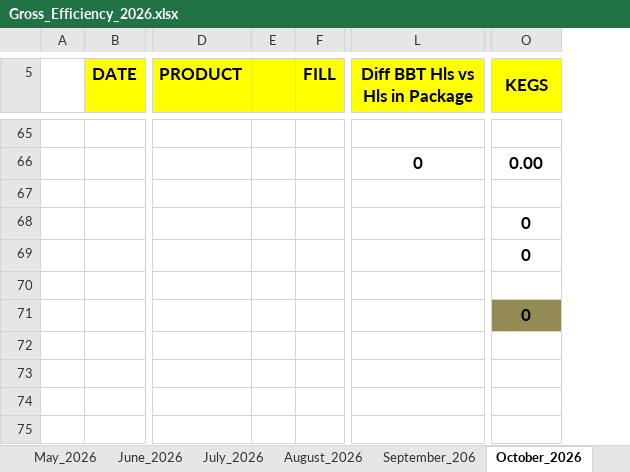
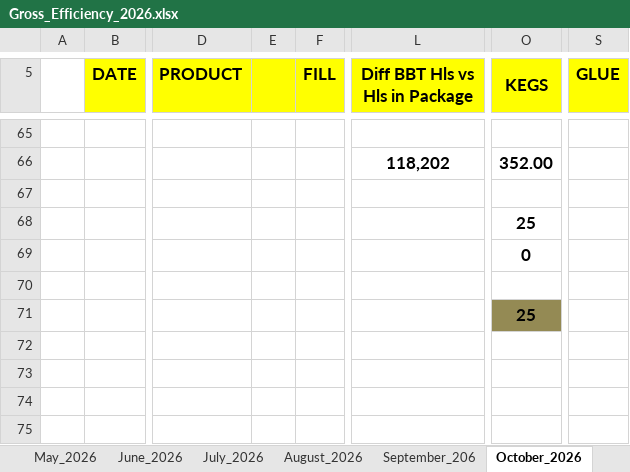
Before and after one commit to cbggrenada/opsdashboard, an Excel workbook: data/raw/Gross_Efficiency_2026.xlsx, sheet October_2026, drawn as a sheet; only a part is shown, gaps mark what is left out; values as stored, in another font and other column widths than the file's, no borders; conditional formats not drawn; 1 other sheet too large or unreadable and not compared; removed rows and columns are numbered as before the commit, all else as after; the diff covers the shown part only; the diff names each change by its address in the sheet, - before the commit and + after, or states it on an @@ line.

Commit message:
Upload 8 files via dashboard admin
- CBG - SCTCM report September 2026 (Supply chain).pptx
- FTR Calculations 2026.xlsx
- GBL_Line_Downtime_2026.xlsx
- Gross_Efficiency_2026.xlsx
- Daily_Bottling_Summary_2026.xlsx
- October_2026.xls
- October_26_Utilities_Tracking.xlsx
- October'26 Daily Process Report 2026.xlsx

```diff
--- a/data/raw/Gross_Efficiency_2026.xlsx (sheet October_2026)
+++ b/data/raw/Gross_Efficiency_2026.xlsx (sheet October_2026)
-column E, empty
+column E, empty
+column S (GLUE), empty
-L66 (Diff BBT Hls vs Hls in Package): 0
+L66 (Diff BBT Hls vs Hls in Package): 118,202
-O66 (KEGS): 0.00
+O66 (KEGS): 352.00
-O68 (KEGS): 0
+O68 (KEGS): 25
-O71 (KEGS): 0
+O71 (KEGS): 25
```
Also changed, not shown: 34 added rows, 2 removed rows, 51 hidden or unhidden rows and cell formats elsewhere in this sheet, sheet August_2026, sheet November_2026, sheet December_2026, sheet May_2026, formulas that keep their value, data/raw/FTR Calculations 2026.xlsx, 6 other files.
